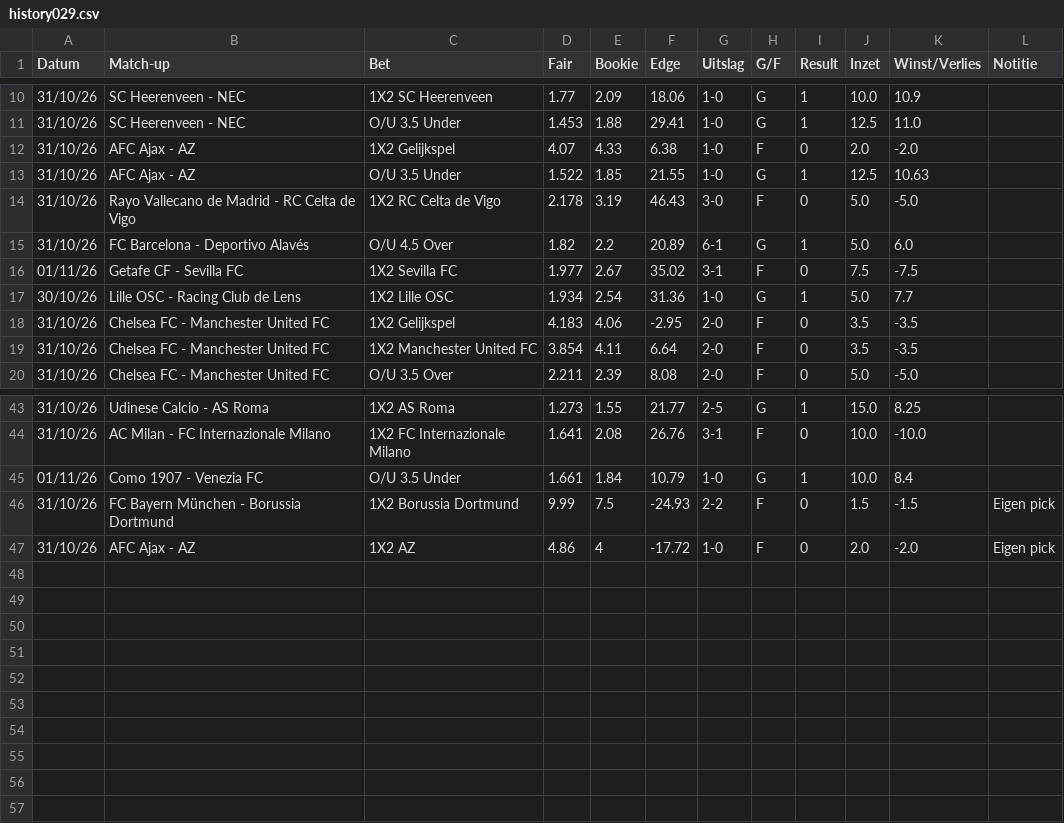
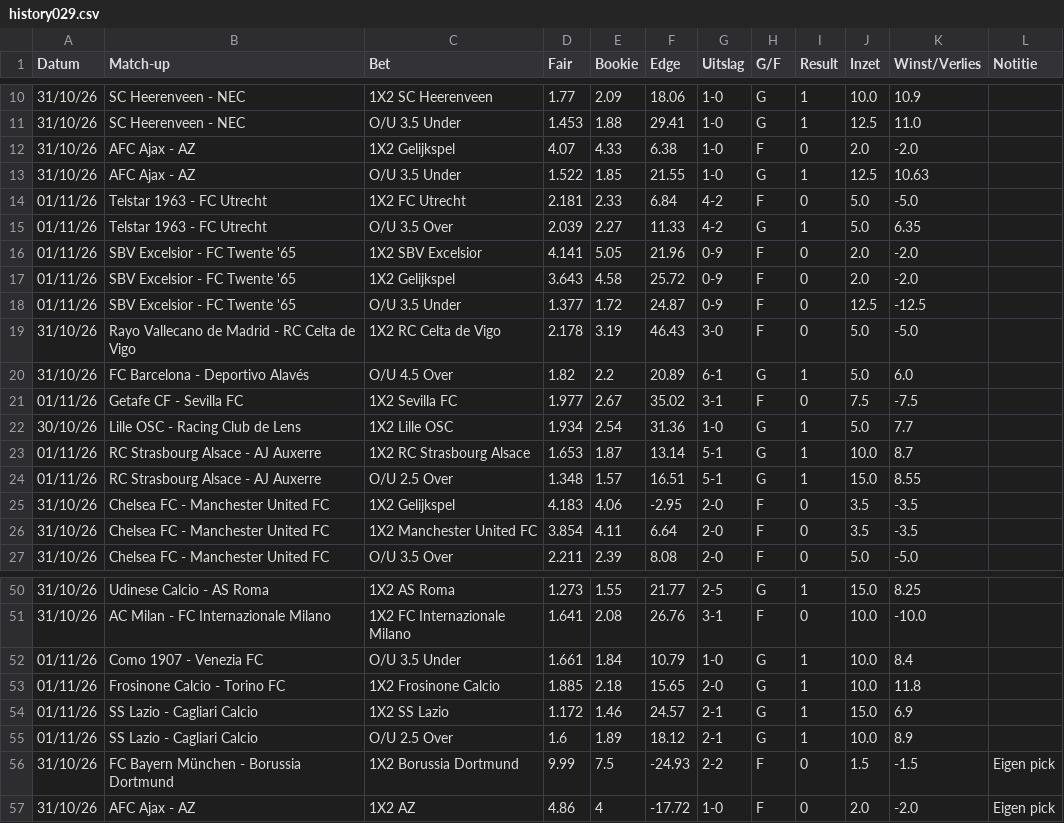
Before and after one commit to Player87887/Johnsballiebets, a CSV file: picks/history029.csv, drawn as a sheet; only a part is shown, gaps mark what is left out; the diff names each change by its address in the sheet, - before the commit and + after, or states it on an @@ line.

Commit message:
Picks: history029.csv bijgewerkt

```diff
--- a/picks/history029.csv
+++ b/picks/history029.csv
+row 14: 01/11/26 | Telstar 1963 - FC Utrecht | 1X2 FC Utrecht | 2.181 | 2.33 | 6.84 | 4-2 | F | 0 | 5.0 | -5.0
+row 15: 01/11/26 | Telstar 1963 - FC Utrecht | O/U 3.5 Over | 2.039 | 2.27 | 11.33 | 4-2 | G | 1 | 5.0 | 6.35
+row 16: 01/11/26 | SBV Excelsior - FC Twente '65 | 1X2 SBV Excelsior | 4.141 | 5.05 | 21.96 | 0-9 | F | 0 | 2.0 | -2.0
+row 17: 01/11/26 | SBV Excelsior - FC Twente '65 | 1X2 Gelijkspel | 3.643 | 4.58 | 25.72 | 0-9 | F | 0 | 2.0 | -2.0
+row 18: 01/11/26 | SBV Excelsior - FC Twente '65 | O/U 3.5 Under | 1.377 | 1.72 | 24.87 | 0-9 | F | 0 | 12.5 | -12.5
+row 23: 01/11/26 | RC Strasbourg Alsace - AJ Auxerre | 1X2 RC Strasbourg Alsace | 1.653 | 1.87 | 13.14 | 5-1 | G | 1 | 10.0 | 8.7
+row 24: 01/11/26 | RC Strasbourg Alsace - AJ Auxerre | O/U 2.5 Over | 1.348 | 1.57 | 16.51 | 5-1 | G | 1 | 15.0 | 8.55
+row 53: 01/11/26 | Frosinone Calcio - Torino FC | 1X2 Frosinone Calcio | 1.885 | 2.18 | 15.65 | 2-0 | G | 1 | 10.0 | 11.8
+row 54: 01/11/26 | SS Lazio - Cagliari Calcio | 1X2 SS Lazio | 1.172 | 1.46 | 24.57 | 2-1 | G | 1 | 15.0 | 6.9
+row 55: 01/11/26 | SS Lazio - Cagliari Calcio | O/U 2.5 Over | 1.6 | 1.89 | 18.12 | 2-1 | G | 1 | 10.0 | 8.9
```
